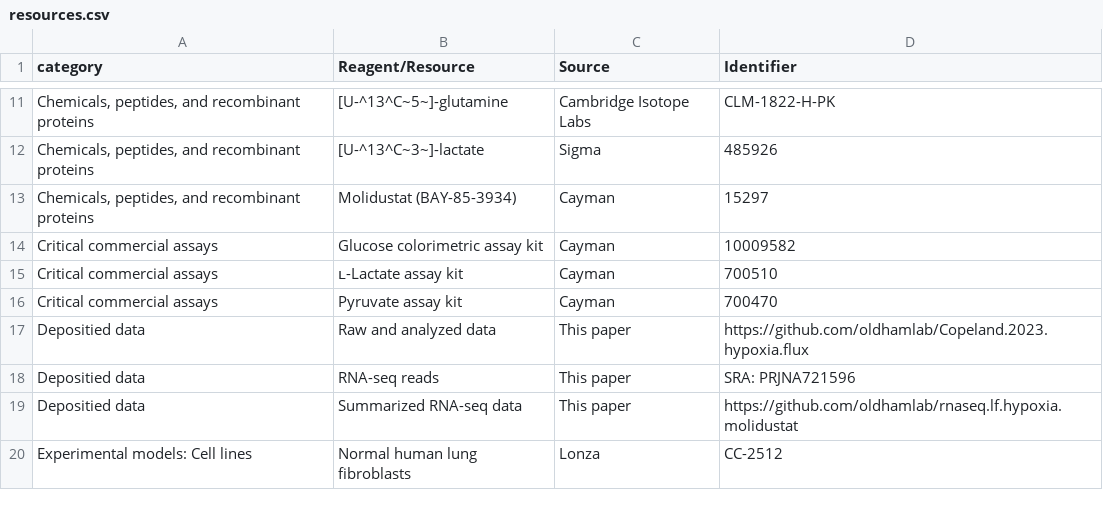
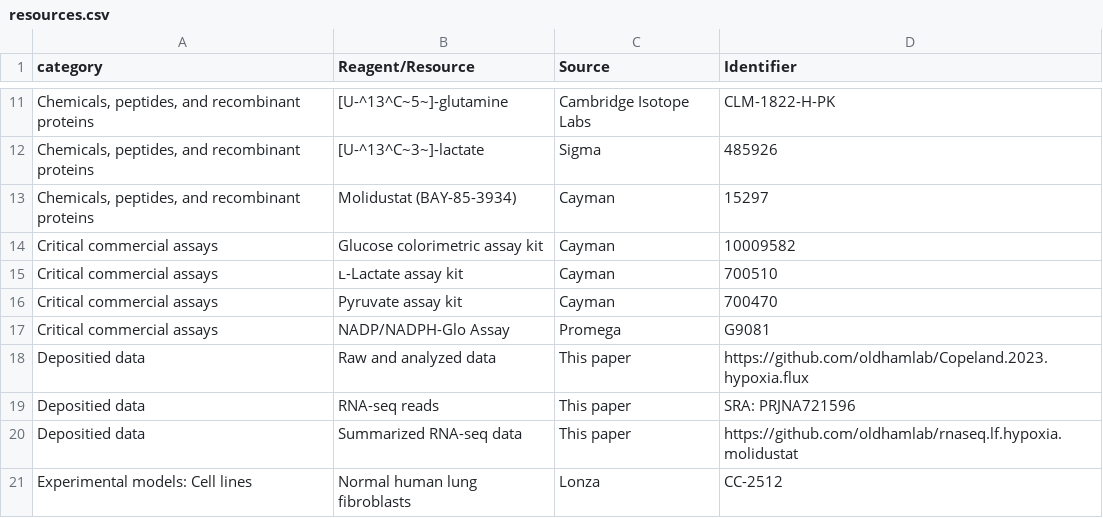
Before and after one commit to oldhamlab/Copeland.2023.hypoxia.flux, a CSV file: manuscript/figs-raw/resources.csv, drawn as a sheet; only a part is shown, gaps mark what is left out; the diff names each change by its address in the sheet, - before the commit and + after, or states it on an @@ line.

```diff
--- a/manuscript/figs-raw/resources.csv
+++ b/manuscript/figs-raw/resources.csv
+row 17: Critical commercial assays | NADP/NADPH-Glo Assay | Promega | G9081
```
Also changed, not shown: 15 other files.
